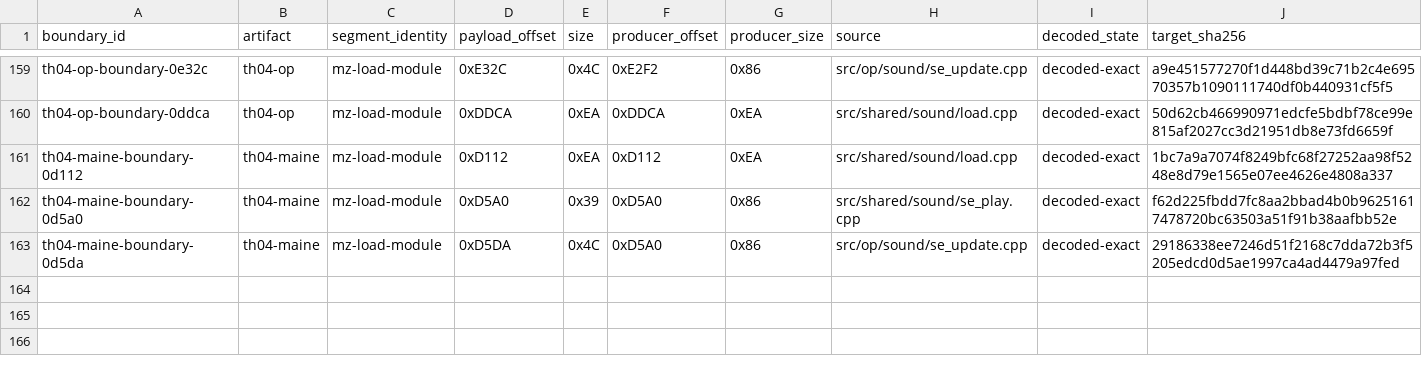
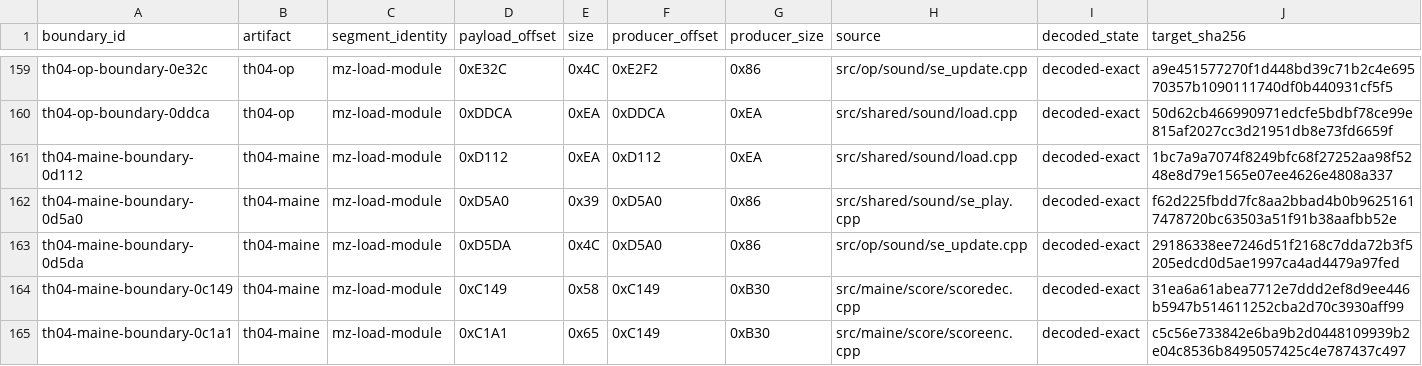
Before and after one commit to DropSonic0/th04, a CSV file: config/th04_decoded_function_acceptance.csv, drawn as a sheet; only a part is shown, gaps mark what is left out; rows hold the shown columns only; the diff names each change by its address in the sheet, - before the commit and + after, or states it on an @@ line.

```diff
--- a/config/th04_decoded_function_acceptance.csv
+++ b/config/th04_decoded_function_acceptance.csv
+row 164: th04-maine-boundary-0c149 | th04-maine | mz-load-module | 0xC149 | 0x58 | 0xC149 | 0xB30 | src/maine/score/scoredec.cpp | decoded-exact | 31ea6a61abea7712e7ddd2ef8d9ee446b5947b514611252cba2d70c3930aff99
+row 165: th04-maine-boundary-0c1a1 | th04-maine | mz-load-module | 0xC1A1 | 0x65 | 0xC149 | 0xB30 | src/maine/score/scoreenc.cpp | decoded-exact | c5c56e733842e6ba9b2d0448109939b2e04c8536b8495057425c4e787437c497
```
Also changed, not shown: config/th04_function_boundaries.csv, config/units.csv, 9 other files.
